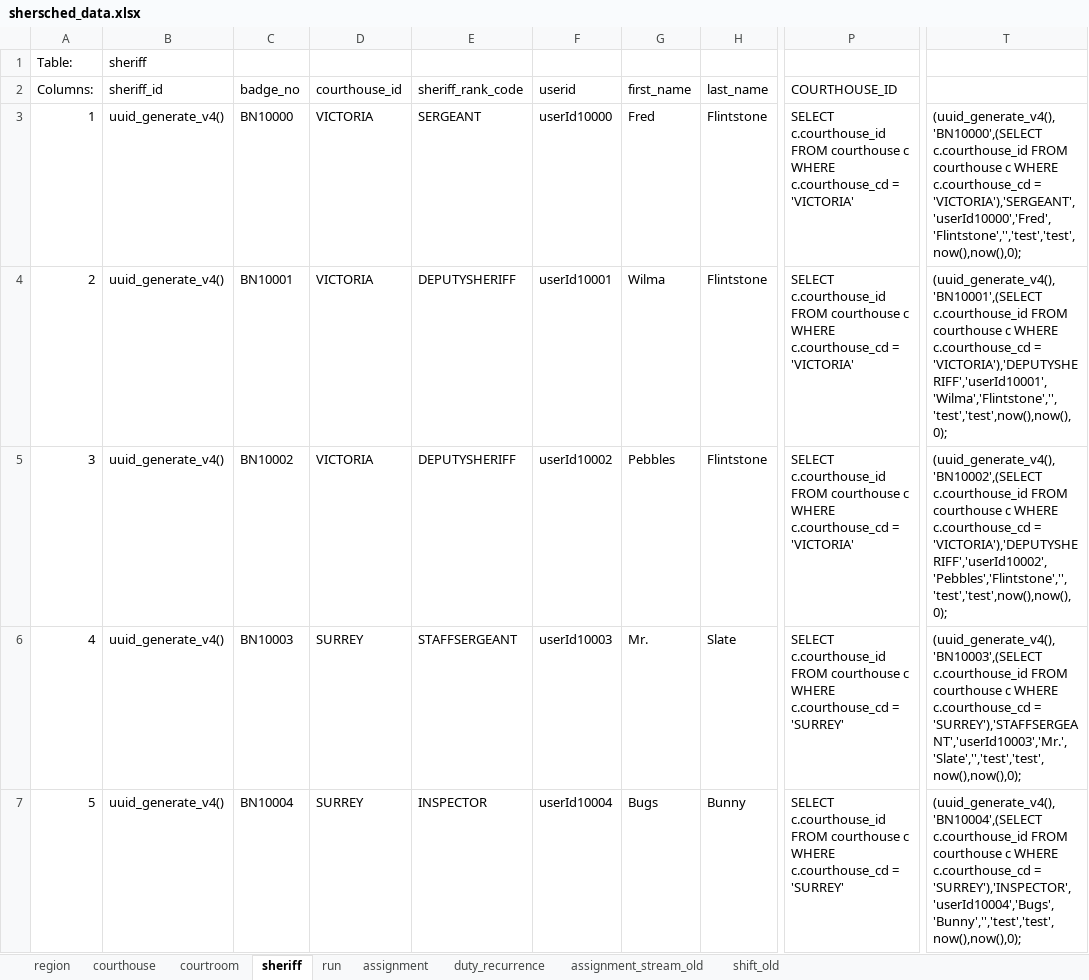
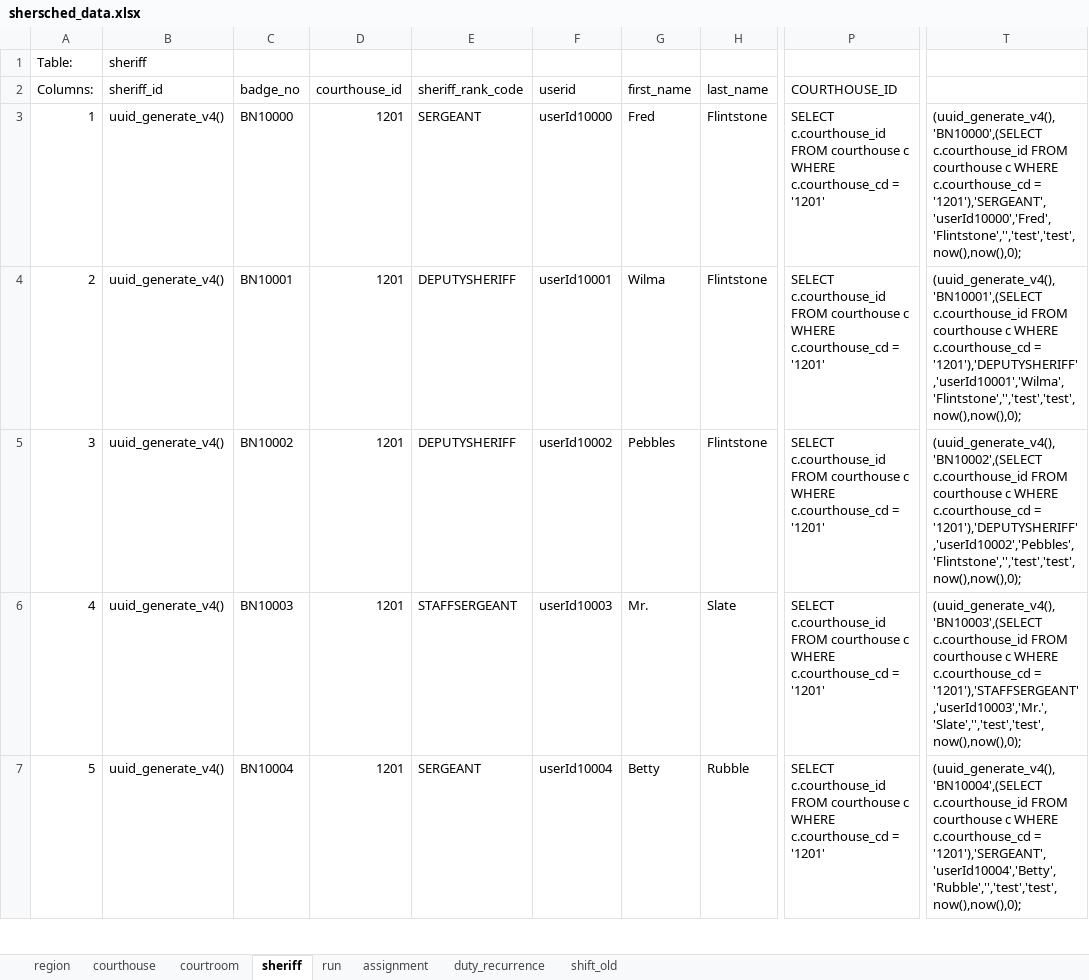
Before and after one commit to bcgov/jag-shuber-api, an Excel workbook: database/dml/shersched_data.xlsx, sheet sheriff, drawn as a sheet; only a part is shown, gaps mark what is left out; values as stored, in another font and other column widths than the file's, no borders; the diff covers the shown part only; the diff names each change by its address in the sheet, - before the commit and + after, or states it on an @@ line.

Commit message:
Bug fixes
Fixed bug in data script so that sheriffs are assigned a courthouse. Fixed AssignmentWithDetail projection, collection was misnamed. Added property so that JSON serialization will not fail in certain cases.

```diff
--- a/database/dml/shersched_data.xlsx (sheet sheriff)
+++ b/database/dml/shersched_data.xlsx (sheet sheriff)
-sheet tab: assignment_stream_old
-D3:D5 (courthouse_id): VICTORIA
+D3:D5 (courthouse_id): 1201
-P3:P5 (COURTHOUSE_ID): …c.courthouse_cd = 'VICTORIA'
+P3:P5 (COURTHOUSE_ID): …c.courthouse_cd = '1201'
-T3: …c.courthouse_cd = 'VICTORIA'),'SERGEANT','userId10000','Fred','Flintstone','','test','test',now(),now(),0);
+T3: …c.courthouse_cd = '1201'),'SERGEANT','userId10000','Fred','Flintstone','','test','test',now(),now(),0);
-T4: …c.courthouse_cd = 'VICTORIA'),'DEPUTYSHERIFF','userId10001','Wilma','Flintstone','','test','test',now(),now(),0);
+T4: …c.courthouse_cd = '1201'),'DEPUTYSHERIFF','userId10001','Wilma','Flintstone','','test','test',now(),now(),0);
-T5: …c.courthouse_cd = 'VICTORIA'),'DEPUTYSHERIFF','userId10002','Pebbles','Flintstone','','test','test',now(),now(),0);
+T5: …c.courthouse_cd = '1201'),'DEPUTYSHERIFF','userId10002','Pebbles','Flintstone','','test','test',now(),now(),0);
-D6:D7 (courthouse_id): SURREY
+D6:D7 (courthouse_id): 1201
-P6:P7 (COURTHOUSE_ID): …c.courthouse_cd = 'SURREY'
+P6:P7 (COURTHOUSE_ID): …c.courthouse_cd = '1201'
-T6: …c.courthouse_cd = 'SURREY'),'STAFFSERGEANT','userId10003','Mr.','Slate','','test','test',now(),now(),0);
+T6: …c.courthouse_cd = '1201'),'STAFFSERGEANT','userId10003','Mr.','Slate','','test','test',now(),now(),0);
-E7 (sheriff_rank_code): INSPECTOR
+E7 (sheriff_rank_code): SERGEANT
-G7 (first_name): Bugs
+G7 (first_name): Betty
-H7 (last_name): Bunny
+H7 (last_name): Rubble
-T7: …c.courthouse_cd = 'SURREY'),'INSPECTOR','userId10004','Bugs','Bunny','','test','test',now(),now(),0);
+T7: …c.courthouse_cd = '1201'),'SERGEANT','userId10004','Betty','Rubble','','test','test',now(),now(),0);
```
Also changed, not shown: 5 added rows and 28 edited cells elsewhere in this sheet, 4 other files.
